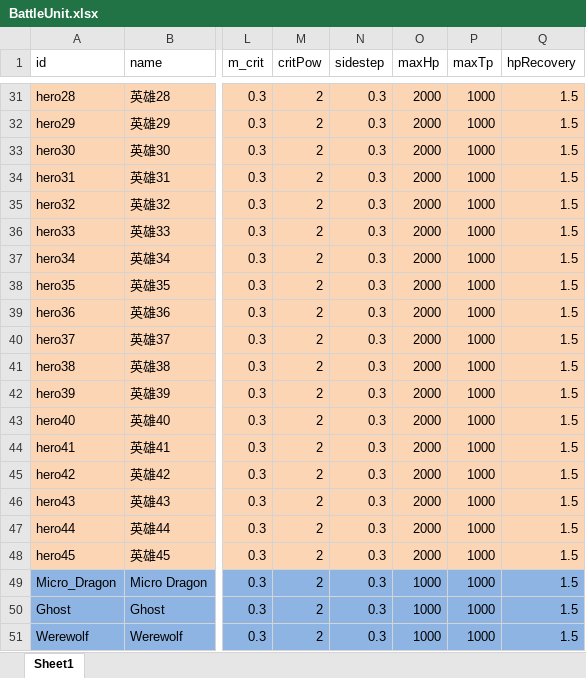
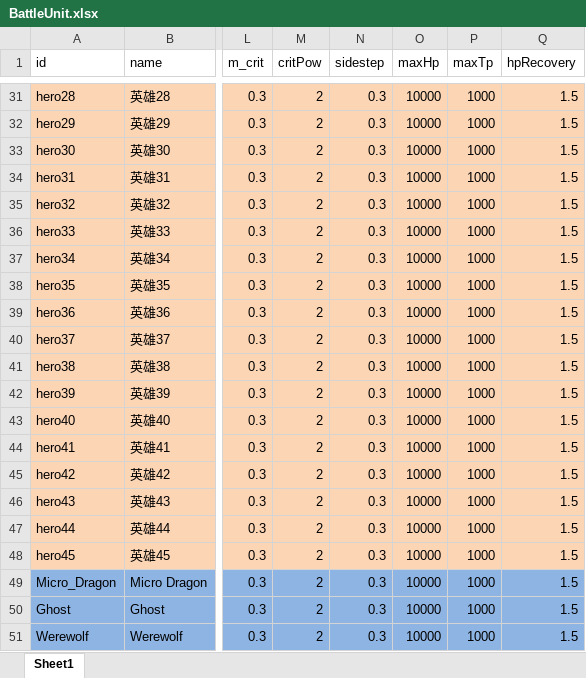
Before and after one commit to a26053200/CardWar, an Excel workbook: Excel/BattleUnit.xlsx, sheet Sheet1, drawn as a sheet; only a part is shown, gaps mark what is left out; values as stored, in another font and other column widths than the file's, no borders; the diff covers the shown part only; the diff names each change by its address in the sheet, - before the commit and + after, or states it on an @@ line.

```diff
--- a/Excel/BattleUnit.xlsx (sheet Sheet1)
+++ b/Excel/BattleUnit.xlsx (sheet Sheet1)
-O31:O48 (maxHp): 2000
+O31:O48 (maxHp): 10000
-O49:O51 (maxHp): 1000
+O49:O51 (maxHp): 10000
```
Also changed, not shown: 27 edited cells elsewhere in this sheet, Excel/Performance.xlsx, Excel/Skill.xlsx, 1 other file.
